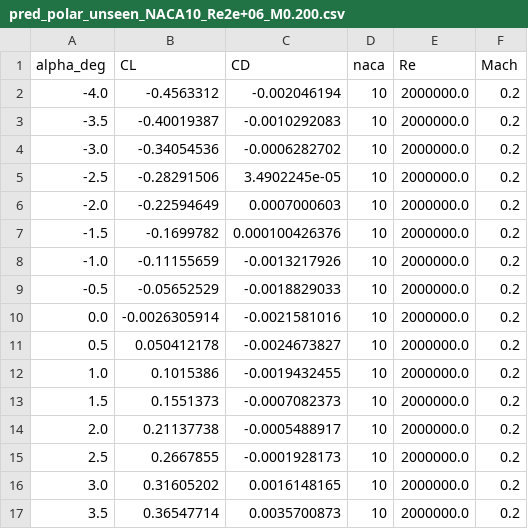
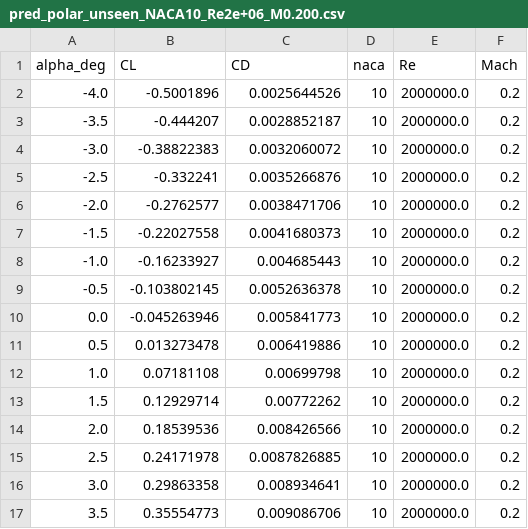
Before and after one commit to AndreasAravinth/aero-surrogate, a CSV file: reports/evaluation_plots/pred_polar_unseen_NACA10_Re2e+06_M0.200.csv, drawn as a sheet; only a part is shown; the diff covers the shown part only.

Commit message:
Evaluation Script

```diff
--- a/reports/evaluation_plots/pred_polar_unseen_NACA10_Re2e+06_M0.200.csv
+++ b/reports/evaluation_plots/pred_polar_unseen_NACA10_Re2e+06_M0.200.csv
@@ -1,17 +1,17 @@
 alpha_deg,CL,CD,naca,Re,Mach
--4.0,-0.4563312,-0.002046194,10,2000000.0,0.2
--3.5,-0.40019387,-0.0010292083,10,2000000.0,0.2
--3.0,-0.34054536,-0.0006282702,10,2000000.0,0.2
--2.5,-0.28291506,3.4902245e-05,10,2000000.0,0.2
--2.0,-0.22594649,0.0007000603,10,2000000.0,0.2
--1.5,-0.1699782,0.000100426376,10,2000000.0,0.2
--1.0,-0.11155659,-0.0013217926,10,2000000.0,0.2
--0.5,-0.05652529,-0.0018829033,10,2000000.0,0.2
-0.0,-0.0026305914,-0.0021581016,10,2000000.0,0.2
-0.5,0.050412178,-0.0024673827,10,2000000.0,0.2
-1.0,0.1015386,-0.0019432455,10,2000000.0,0.2
-1.5,0.1551373,-0.0007082373,10,2000000.0,0.2
-2.0,0.21137738,-0.0005488917,10,2000000.0,0.2
-2.5,0.2667855,-0.0001928173,10,2000000.0,0.2
-3.0,0.31605202,0.0016148165,10,2000000.0,0.2
-3.5,0.36547714,0.0035700873,10,2000000.0,0.2
+-4.0,-0.5001896,0.0025644526,10,2000000.0,0.2
+-3.5,-0.444207,0.0028852187,10,2000000.0,0.2
+-3.0,-0.38822383,0.0032060072,10,2000000.0,0.2
+-2.5,-0.332241,0.0035266876,10,2000000.0,0.2
+-2.0,-0.2762577,0.0038471706,10,2000000.0,0.2
+-1.5,-0.22027558,0.0041680373,10,2000000.0,0.2
+-1.0,-0.16233927,0.004685443,10,2000000.0,0.2
+-0.5,-0.103802145,0.0052636378,10,2000000.0,0.2
+0.0,-0.045263946,0.005841773,10,2000000.0,0.2
+0.5,0.013273478,0.006419886,10,2000000.0,0.2
+1.0,0.07181108,0.00699798,10,2000000.0,0.2
+1.5,0.12929714,0.00772262,10,2000000.0,0.2
+2.0,0.18539536,0.008426566,10,2000000.0,0.2
+2.5,0.24171978,0.0087826885,10,2000000.0,0.2
+3.0,0.29863358,0.008934641,10,2000000.0,0.2
+3.5,0.35554773,0.009086706,10,2000000.0,0.2
```
Also changed, not shown: 66 edited cells elsewhere in this file, reports/evaluation_plots/pred_polar_known_NACA2412_Re2e+06_M0.200.csv, 7 other files.
